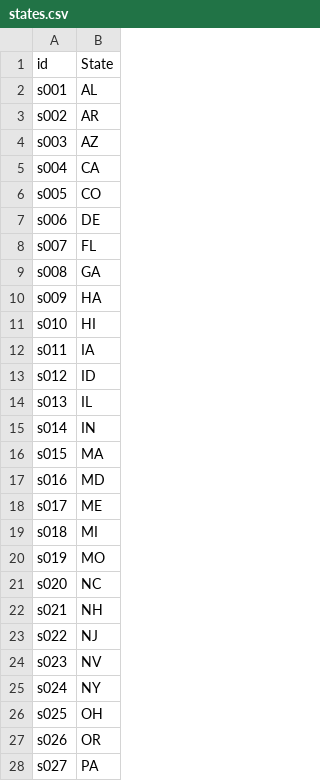
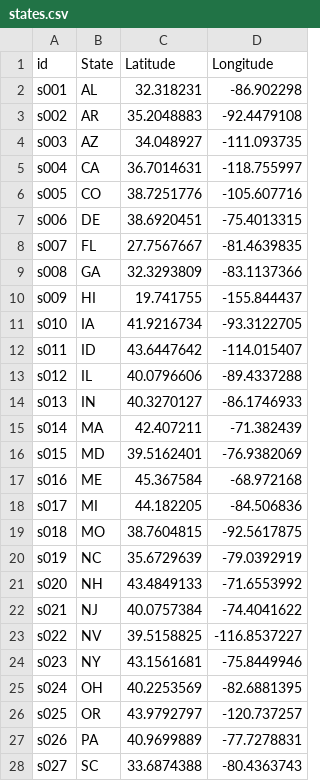
Before and after one commit to VincentGordon-Data-Analyst/project-3-challenge, a CSV file: data/states.csv, drawn as a sheet; only a part is shown; the diff covers the shown part only; the diff names each change by its address in the sheet, - before the commit and + after, or states it on an @@ line.

Commit message:
database updated to include latitude and longitude information for each state

```diff
--- a/data/states.csv
+++ b/data/states.csv
+column C (Latitude), rows 2-28: 32.318231 | 35.2048883 | 34.048927 | 36.7014631 | 38.7251776 | 38.6920451 | 27.7567667 | 32.3293809 | 19.741755 | 41.9216734 | 43.6447642 | 40.0796606 | 40.3270127 | 42.407211 | 39.5162401 | 45.367584 | 44.182205 | 38.7604815 | 35.6729639 | 43.4849133 | 40.0757384 | 39.5158825 | 43.1561681 | 40.2253569 | 43.9792797 | 40.9699889 | 33.6874388
+column D (Longitude), rows 2-28: -86.902298 | -92.4479108 | -111.093735 | -118.755997 | -105.607716 | -75.4013315 | -81.4639835 | -83.1137366 | -155.844437 | -93.3122705 | -114.015407 | -89.4337288 | -86.1746933 | -71.382439 | -76.9382069 | -68.972168 | -84.506836 | -92.5617875 | -79.0392919 | -71.6553992 | -74.4041622 | -116.8537227 | -75.8449946 | -82.6881395 | -120.737257 | -77.7278831 | -80.4363743
-B10 (State): HA
+B10 (State): HI
-B11 (State): HI
+B11 (State): IA
-B12 (State): IA
+B12 (State): ID
-B13 (State): ID
+B13 (State): IL
-B14 (State): IL
+B14 (State): IN
-B15 (State): IN
+B15 (State): MA
-B16 (State): MA
+B16 (State): MD
-B17 (State): MD
+B17 (State): ME
-B18 (State): ME
+B18 (State): MI
-B19 (State): MI
+B19 (State): MO
-B20 (State): MO
+B20 (State): NC
-B21 (State): NC
+B21 (State): NH
-B22 (State): NH
+B22 (State): NJ
-B23 (State): NJ
+B23 (State): NV
-B24 (State): NV
+B24 (State): NY
-B25 (State): NY
+B25 (State): OH
-B26 (State): OH
+B26 (State): OR
-B27 (State): OR
+B27 (State): PA
-B28 (State): PA
+B28 (State): SC
```
Also changed, not shown: 1 removed row and 5 edited cells elsewhere in this file, data/cases.csv, 1 other file.
